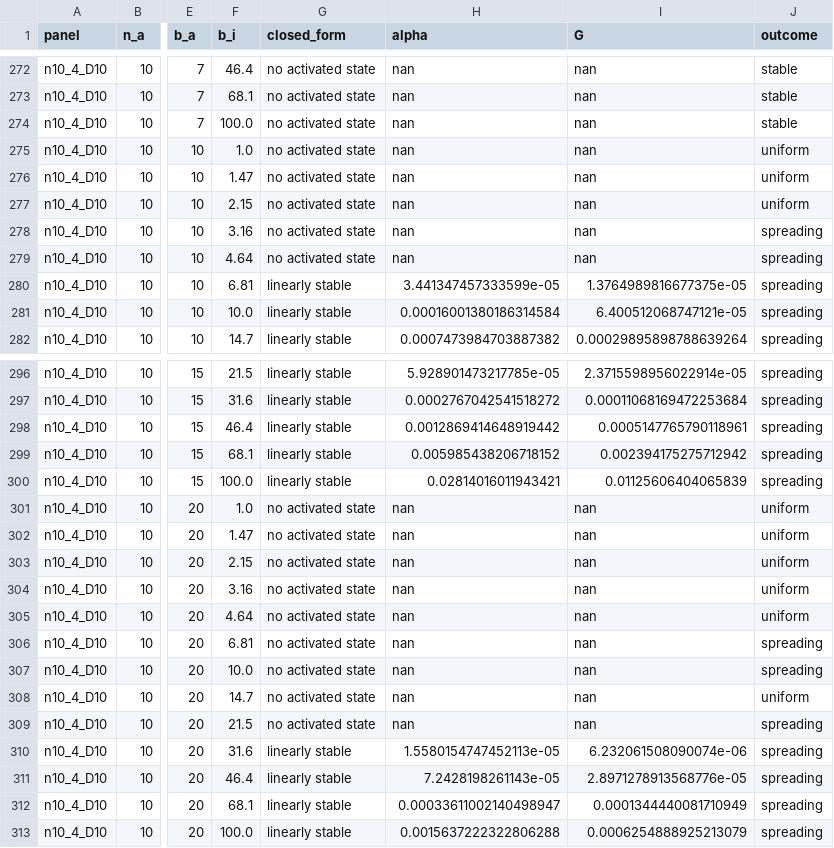
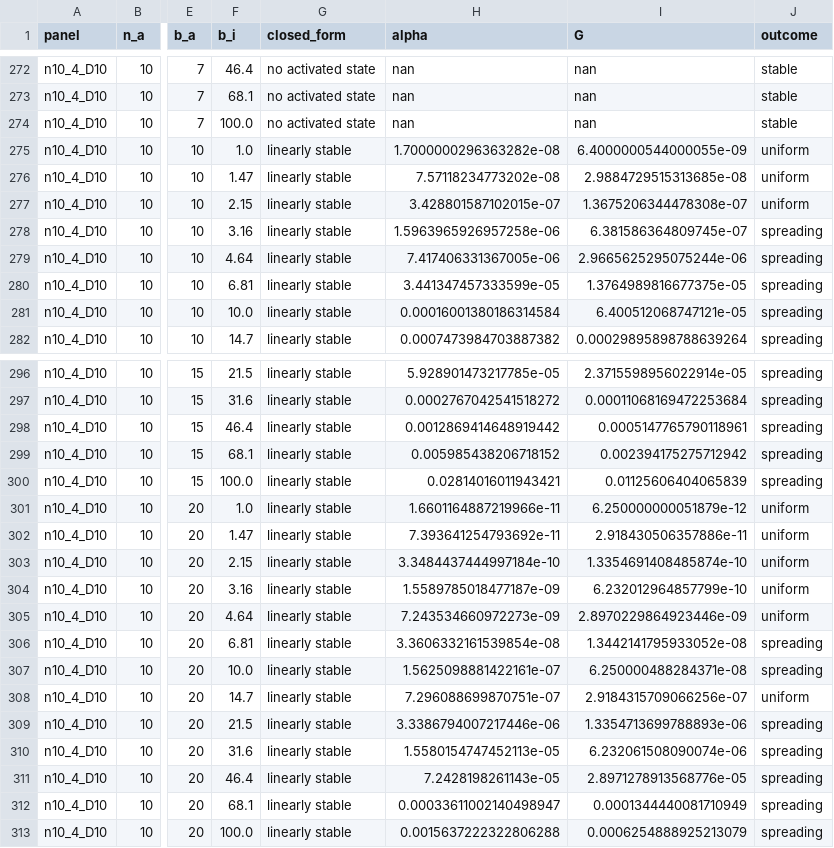
Before and after one commit to TDEL-SyntheticBio/reaction_diffusion_simulations, a CSV file: analysis/summaries/regime_map.csv, drawn as a sheet; only a part is shown, gaps mark what is left out; the diff covers the shown part only; the diff names each change by its address in the sheet, - before the commit and + after, or states it on an @@ line.

```diff
--- a/analysis/summaries/regime_map.csv
+++ b/analysis/summaries/regime_map.csv
-G275:G279 (closed_form): no activated state
+G275:G279 (closed_form): linearly stable
-H275 (alpha): nan
+H275 (alpha): 1.7000000296363282e-08
-I275 (G): nan
+I275 (G): 6.4000000544000055e-09
-H276 (alpha): nan
+H276 (alpha): 7.57118234773202e-08
-I276 (G): nan
+I276 (G): 2.9884729515313685e-08
-H277 (alpha): nan
+H277 (alpha): 3.428801587102015e-07
-I277 (G): nan
+I277 (G): 1.3675206344478308e-07
-H278 (alpha): nan
+H278 (alpha): 1.5963965926957258e-06
-I278 (G): nan
+I278 (G): 6.381586364809745e-07
-H279 (alpha): nan
+H279 (alpha): 7.417406331367005e-06
-I279 (G): nan
+I279 (G): 2.9665625295075244e-06
-G301:G309 (closed_form): no activated state
+G301:G309 (closed_form): linearly stable
-H301 (alpha): nan
+H301 (alpha): 1.6601164887219966e-11
-I301 (G): nan
+I301 (G): 6.250000000051879e-12
-H302 (alpha): nan
+H302 (alpha): 7.393641254793692e-11
-I302 (G): nan
+I302 (G): 2.918430506357886e-11
-H303 (alpha): nan
+H303 (alpha): 3.3484437444997184e-10
-I303 (G): nan
+I303 (G): 1.3354691408485874e-10
-H304 (alpha): nan
+H304 (alpha): 1.5589785018477187e-09
-I304 (G): nan
+I304 (G): 6.232012964857799e-10
-H305 (alpha): nan
+H305 (alpha): 7.243534660972273e-09
-I305 (G): nan
+I305 (G): 2.8970229864923446e-09
-H306 (alpha): nan
+H306 (alpha): 3.3606332161539854e-08
-I306 (G): nan
+I306 (G): 1.3442141795933052e-08
-H307 (alpha): nan
+H307 (alpha): 1.5625098881422161e-07
-I307 (G): nan
+I307 (G): 6.250000488284371e-08
-H308 (alpha): nan
+H308 (alpha): 7.296088699870751e-07
-I308 (G): nan
+I308 (G): 2.9184315709066256e-07
-H309 (alpha): nan
+H309 (alpha): 3.3386794007217446e-06
-I309 (G): nan
+I309 (G): 1.3354713699788893e-06
```
Also changed, not shown: 96 edited cells elsewhere in this file, analysis/summaries/regime_map_marginal.csv, 3 other files.
